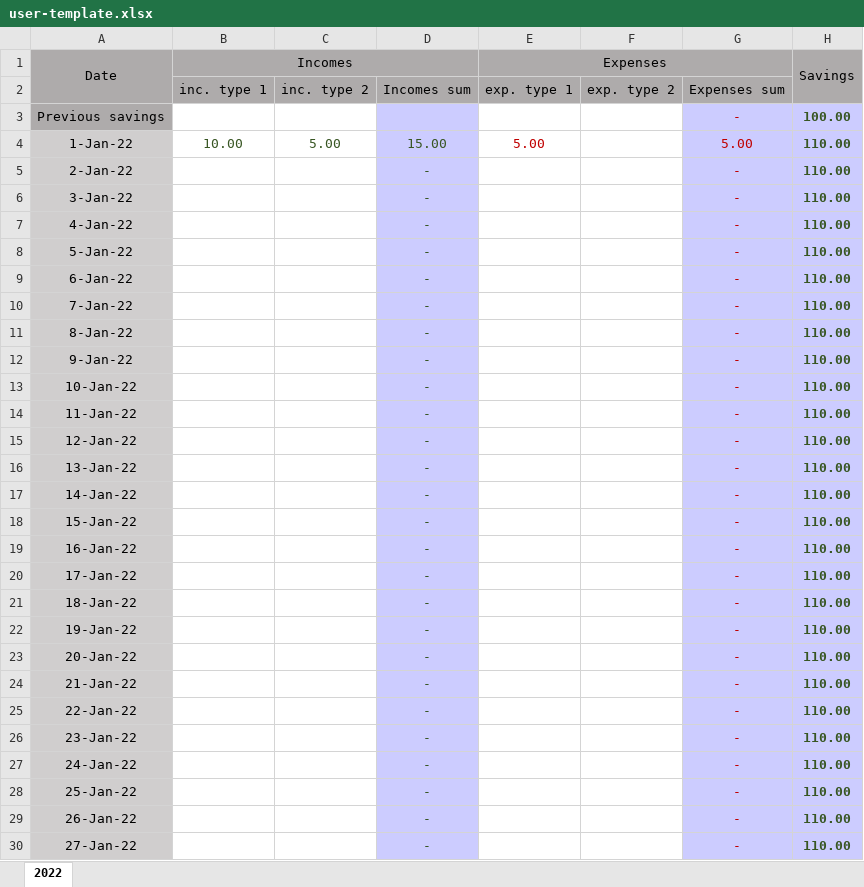
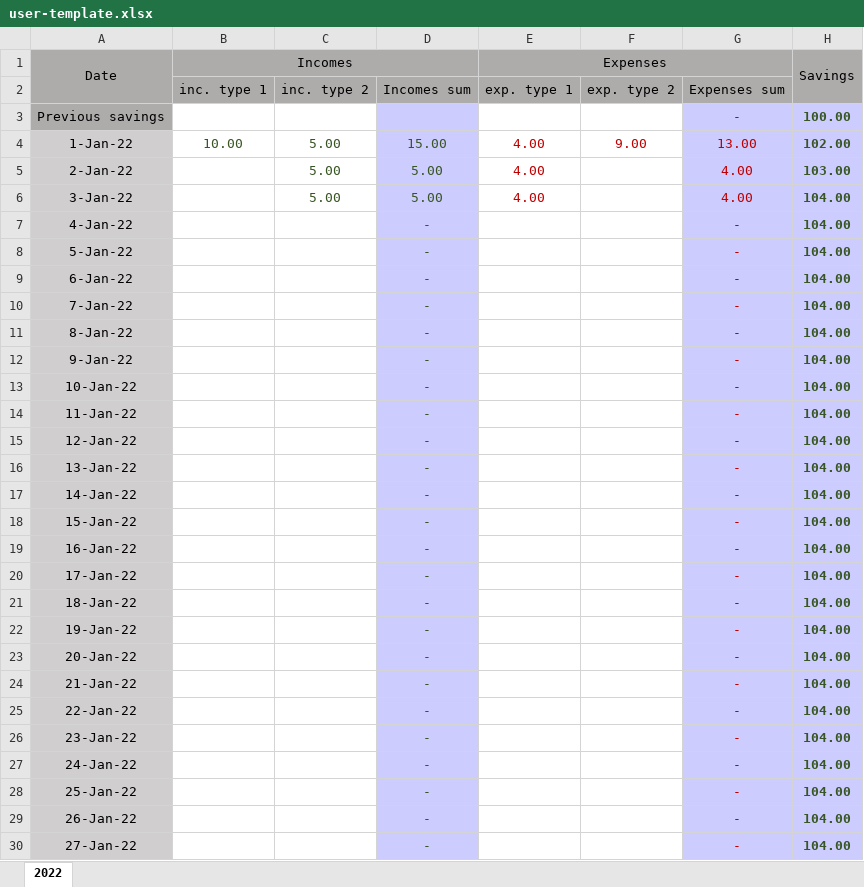
Before and after one commit to gasymovrv/money-manager, an Excel workbook: backend/backend-app/src/main/resources/xlsx/user-template.xlsx, sheet 2022, drawn as a sheet; only a part is shown; values as stored, in another font and other column widths than the file's, no borders; conditional formats not drawn; the diff covers the shown part only; the diff names each change by its address in the sheet, - before the commit and + after, or states it on an @@ line.

```diff
--- a/backend/backend-app/src/main/resources/xlsx/user-template.xlsx (sheet 2022)
+++ b/backend/backend-app/src/main/resources/xlsx/user-template.xlsx (sheet 2022)
-E4 (Expenses): 5.00
+E4 (Expenses): 4.00
-F4: (empty)
+F4: 9.00
-G4: 5.00
+G4: 13.00
-H4 (Savings): 110.00
+H4 (Savings): 102.00
-C5:C6: (empty)
+C5:C6: 5.00
-D5:D6: -
+D5:D6: 5.00
-E5:E6 (Expenses): (empty)
+E5:E6 (Expenses): 4.00
-G5:G6: -
+G5:G6: 4.00
-H5 (Savings): 110.00
+H5 (Savings): 103.00
-H6:H30 (Savings): 110.00
+H6:H30 (Savings): 104.00
```
Also changed, not shown: 348 edited cells elsewhere in this sheet, formulas that keep their value.
